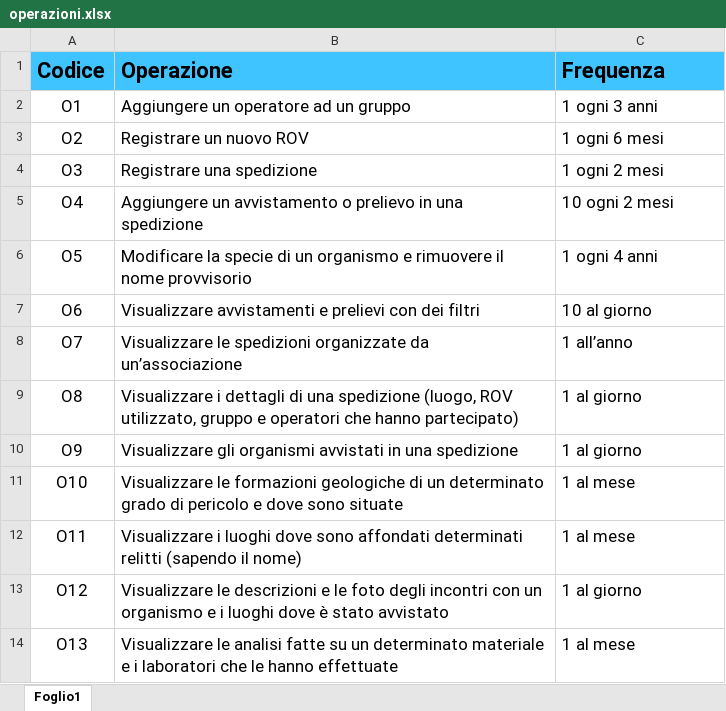
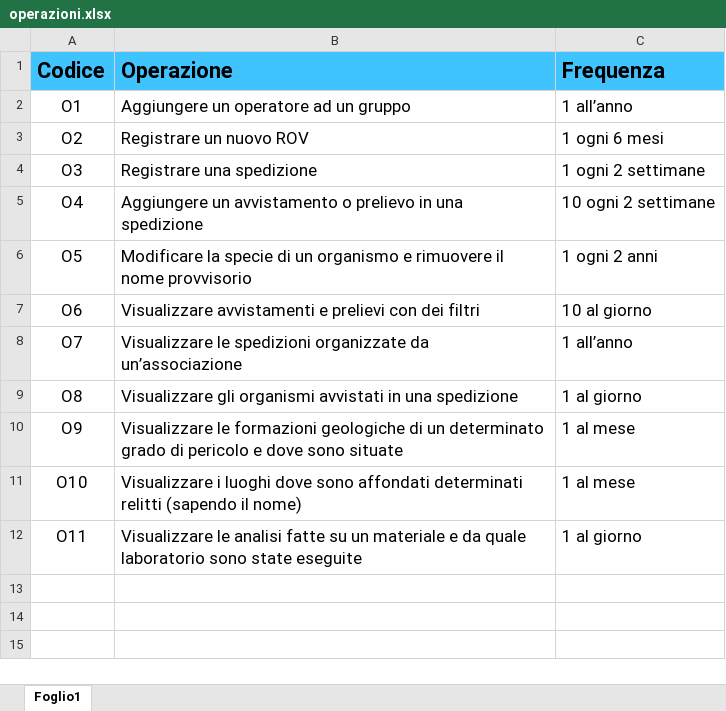
Before and after one commit to GitMatt101/DB-project, an Excel workbook: values/operazioni.xlsx, sheet Foglio1, drawn as a sheet; values as stored, in another font and other column widths than the file's, no borders; the diff names each change by its address in the sheet, - before the commit and + after, or states it on an @@ line.

```diff
--- a/values/operazioni.xlsx (sheet Foglio1)
+++ b/values/operazioni.xlsx (sheet Foglio1)
-C2 (Frequenza): 1 ogni 3 anni
+C2 (Frequenza): 1 all’anno
-C4 (Frequenza): 1 ogni 2 mesi
+C4 (Frequenza): 1 ogni 2 settimane
-C5 (Frequenza): 10 ogni 2 mesi
+C5 (Frequenza): 10 ogni 2 settimane
-C6 (Frequenza): 1 ogni 4 anni
+C6 (Frequenza): 1 ogni 2 anni
-B9 (Operazione): Visualizzare i dettagli di una spedizione (luogo, ROV utilizzato, gruppo e operatori che hanno partecipato)
+B9 (Operazione): Visualizzare gli organismi avvistati in una spedizione
-B10 (Operazione): Visualizzare gli organismi avvistati in una spedizione
+B10 (Operazione): Visualizzare le formazioni geologiche di un determinato grado di pericolo e dove sono situate
-C10 (Frequenza): 1 al giorno
+C10 (Frequenza): 1 al mese
-B11 (Operazione): Visualizzare le formazioni geologiche di un determinato grado di pericolo e dove sono situate
+B11 (Operazione): Visualizzare i luoghi dove sono affondati determinati relitti (sapendo il nome)
-B12 (Operazione): Visualizzare i luoghi dove sono affondati determinati relitti (sapendo il nome)
+B12 (Operazione): Visualizzare le analisi fatte su un materiale e da quale laboratorio sono state eseguite
-C12 (Frequenza): 1 al mese
+C12 (Frequenza): 1 al giorno
-row 13: O12 | Visualizzare le descrizioni e le foto degli incontri con un organismo e i luoghi dove è stato avvistato | 1 al giorno
-row 14: O13 | Visualizzare le analisi fatte su un determinato materiale e i laboratori che le hanno effettuate | 1 al mese
```
Also changed, not shown: table import/avvistamenti.xlsx, table import/organismi.xlsx, 44 other files.
